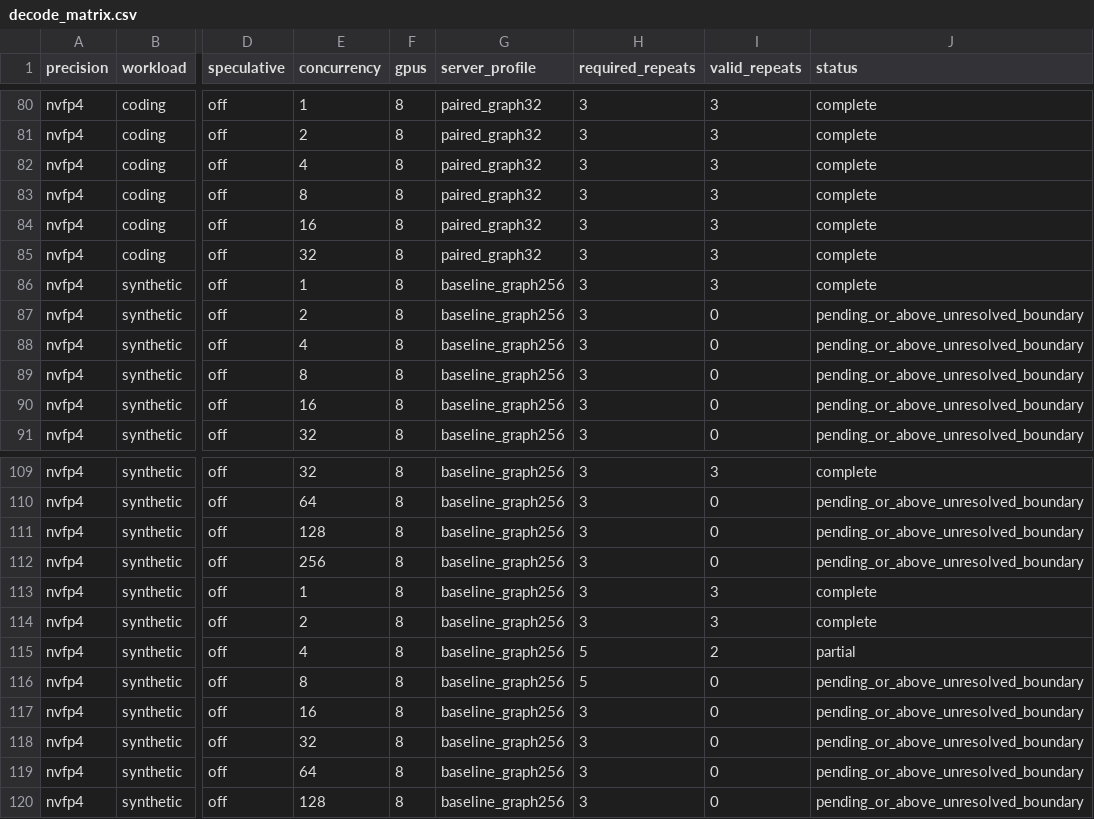
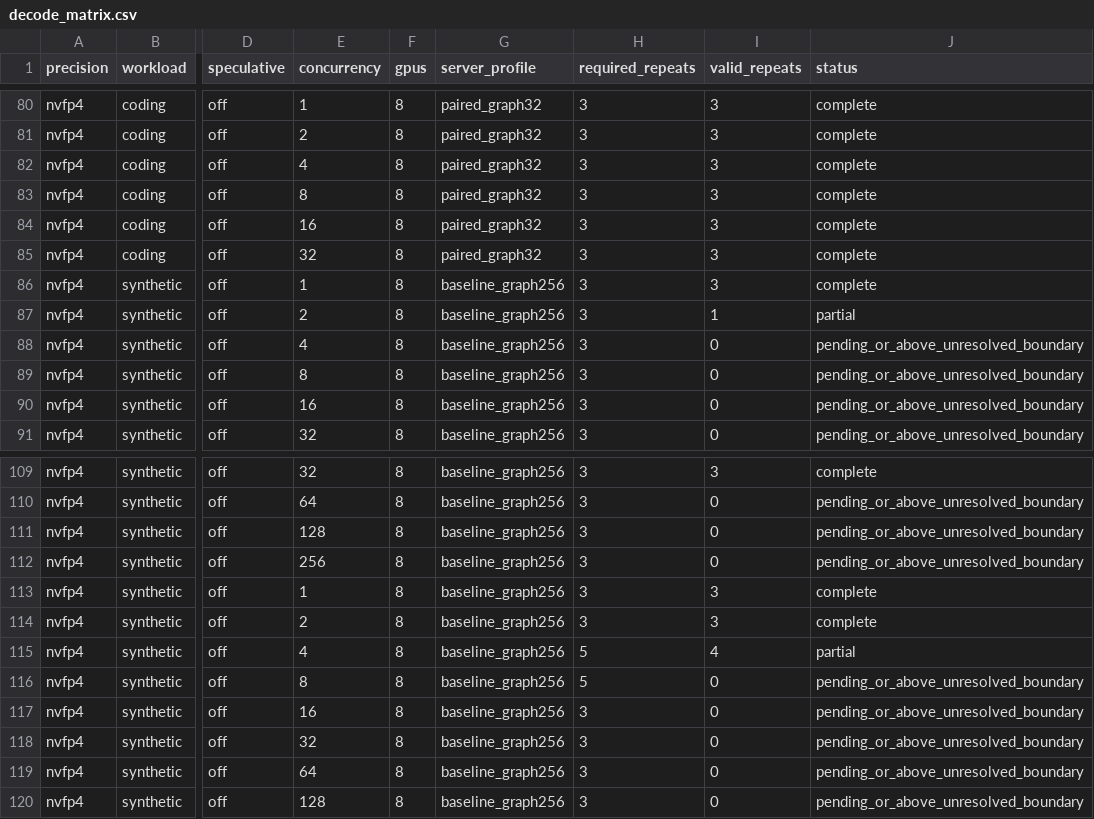
Before and after one commit to zhiyuanhubj/agent-benchmark-evals-20261019, a CSV file: evidence/muse_decode_perf_20261029/decode_matrix.csv, drawn as a sheet; only a part is shown, gaps mark what is left out; the diff names each change by its address in the sheet, - before the commit and + after, or states it on an @@ line.

```diff
--- a/evidence/muse_decode_perf_20261029/decode_matrix.csv
+++ b/evidence/muse_decode_perf_20261029/decode_matrix.csv
-I87 (valid_repeats): 0
+I87 (valid_repeats): 1
-J87 (status): pending_or_above_unresolved_boundary
+J87 (status): partial
-I115 (valid_repeats): 2
+I115 (valid_repeats): 4
```
Also changed, not shown: evidence/muse_decode_perf_20261029/decode_rounds.csv, 14 other files.
